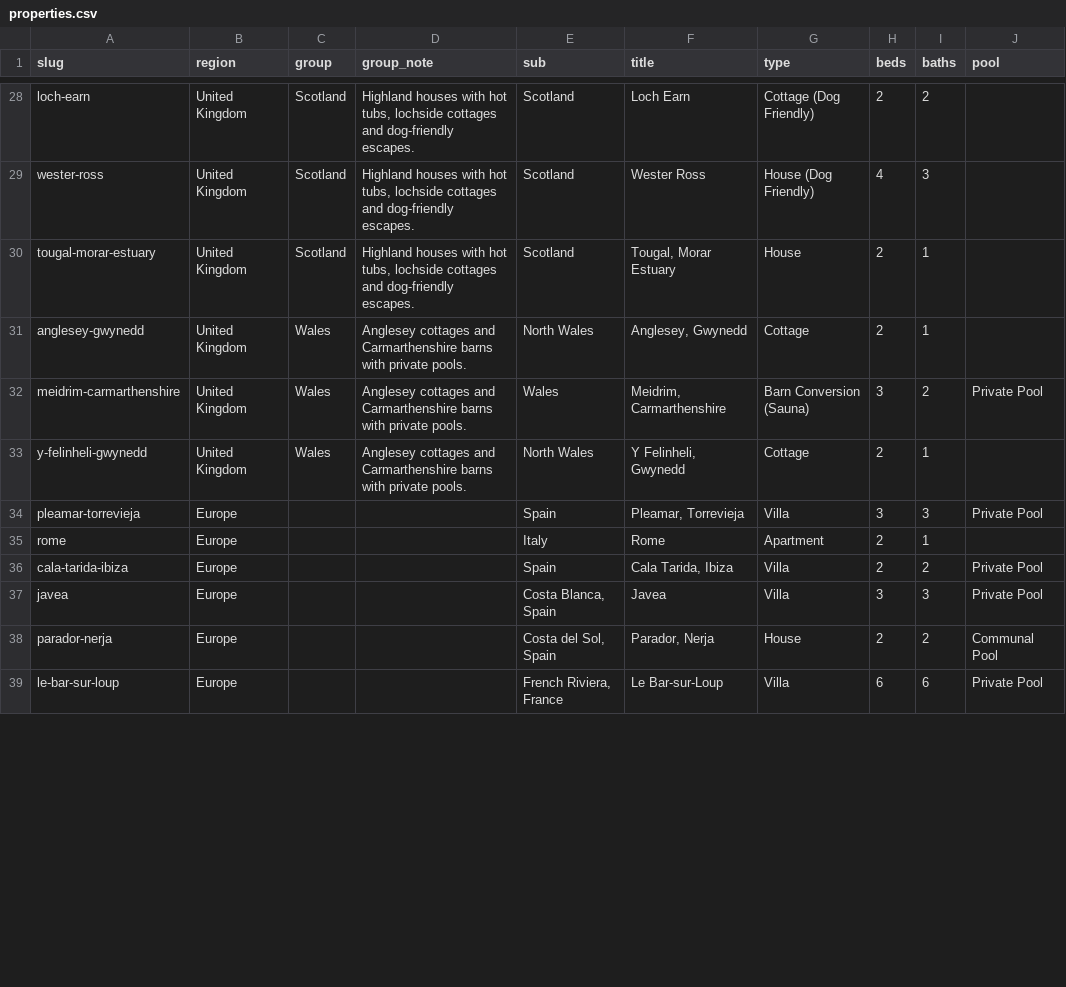
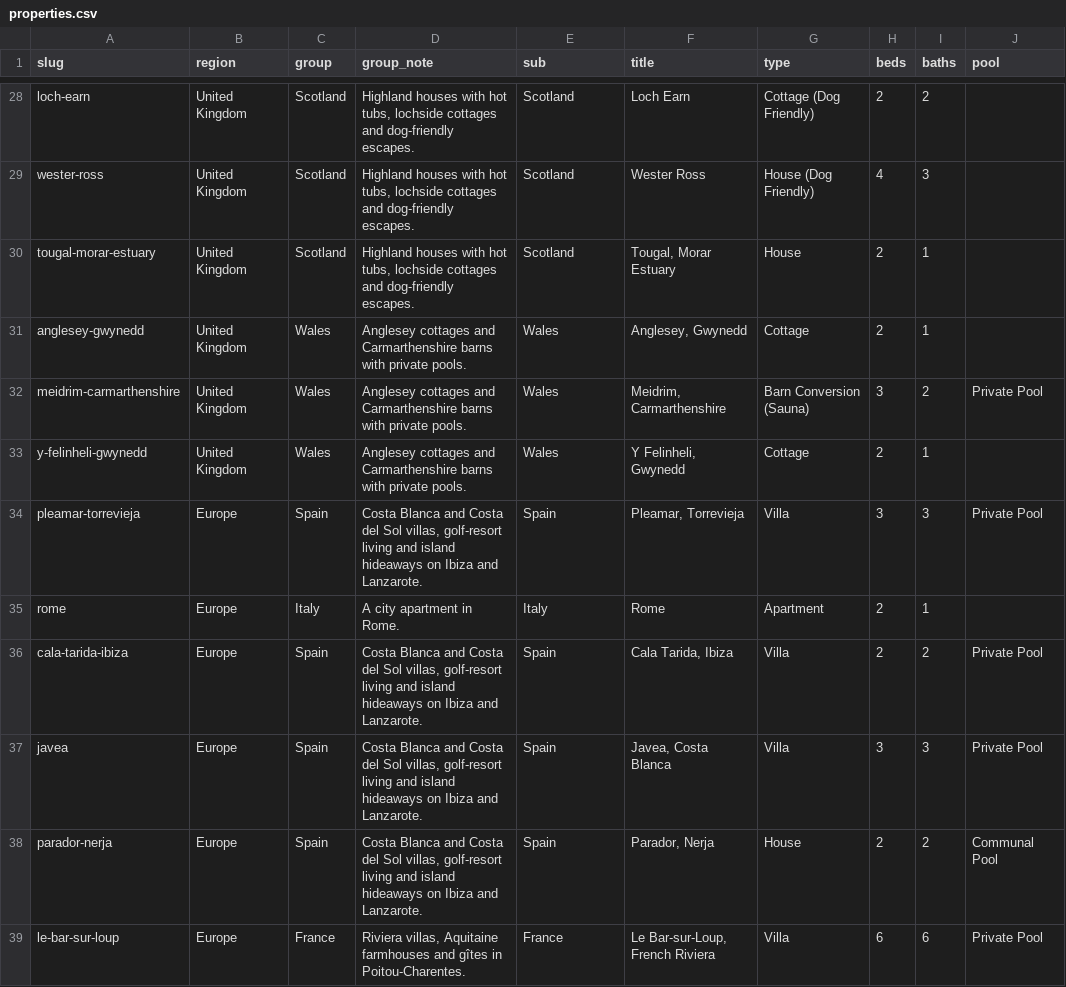
Before and after one commit to shibbard/client-sites, a CSV file: HomesForHoliday/properties.csv, drawn as a sheet; only a part is shown, gaps mark what is left out; the diff covers the shown part only; the diff names each change by its address in the sheet, - before the commit and + after, or states it on an @@ line.

```diff
--- a/HomesForHoliday/properties.csv
+++ b/HomesForHoliday/properties.csv
-E31 (sub): North Wales
+E31 (sub): Wales
-E33 (sub): North Wales
+E33 (sub): Wales
-C34 (group): (empty)
+C34 (group): Spain
-D34 (group_note): (empty)
+D34 (group_note): Costa Blanca and Costa del Sol villas, golf-resort living and island hideaways on Ibiza and Lanzarote.
-C35 (group): (empty)
+C35 (group): Italy
-D35 (group_note): (empty)
+D35 (group_note): A city apartment in Rome.
-C36:C38 (group): (empty)
+C36:C38 (group): Spain
-D36:D38 (group_note): (empty)
+D36:D38 (group_note): Costa Blanca and Costa del Sol villas, golf-resort living and island hideaways on Ibiza and Lanzarote.
-E37 (sub): Costa Blanca, Spain
+E37 (sub): Spain
-F37 (title): Javea
+F37 (title): Javea, Costa Blanca
-E38 (sub): Costa del Sol, Spain
+E38 (sub): Spain
-C39 (group): (empty)
+C39 (group): France
-D39 (group_note): (empty)
+D39 (group_note): Riviera villas, Aquitaine farmhouses and gîtes in Poitou-Charentes.
-E39 (sub): French Riviera, France
+E39 (sub): France
-F39 (title): Le Bar-sur-Loup
+F39 (title): Le Bar-sur-Loup, French Riviera
```
Also changed, not shown: 79 edited cells elsewhere in this file, 12 other files.
